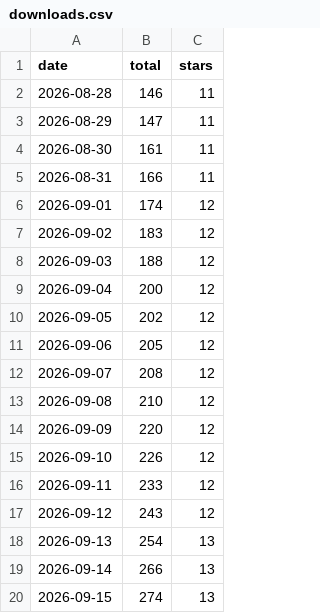
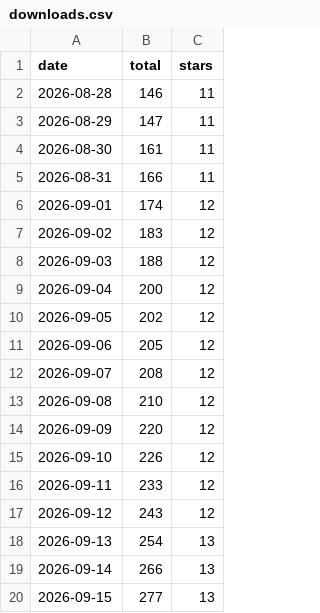
Before and after one commit to emailops/emailops, a CSV file: downloads.csv, drawn as a sheet.

```diff
--- a/downloads.csv
+++ b/downloads.csv
@@ -19,2 +19,2 @@ date,total,stars
 2026-09-14,266,13
-2026-09-15,274,13
+2026-09-15,277,13
```
